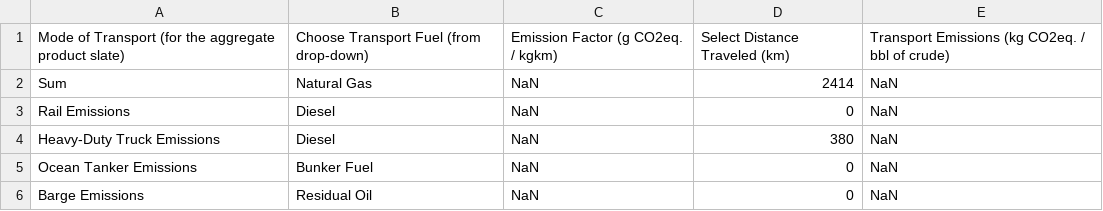
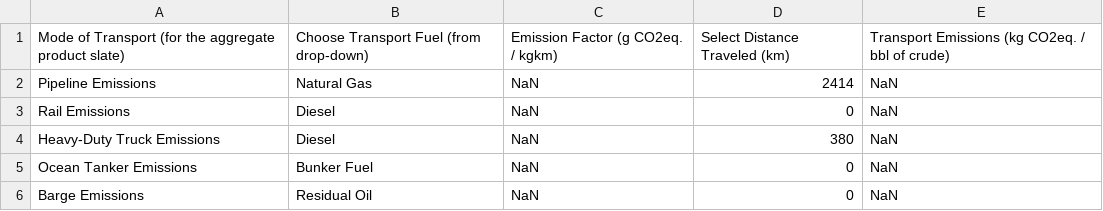
Before and after one commit to RMI/OPEM, a CSV file: src/opem/defaults/Transport.csv, drawn as a sheet.

```diff
--- a/src/opem/defaults/Transport.csv
+++ b/src/opem/defaults/Transport.csv
@@ -1,3 +1,3 @@
 Mode of Transport (for the aggregate product slate),Choose Transport Fuel (from drop-down),Emission Factor (g CO2eq. / kgkm),Select Distance Traveled (km),Transport Emissions (kg CO2eq. / bbl of crude)
-Sum,Natural Gas,NaN,2414,NaN
+Pipeline Emissions,Natural Gas,NaN,2414,NaN
 Rail Emissions,Diesel,NaN,0,NaN
```
Also changed, not shown: 6 other files.
